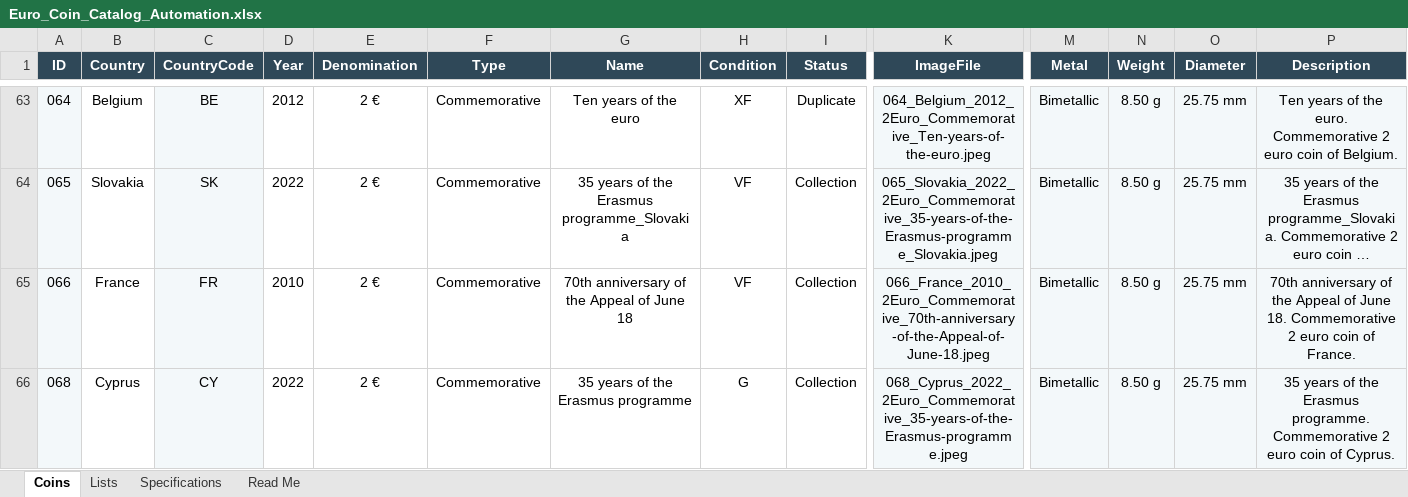
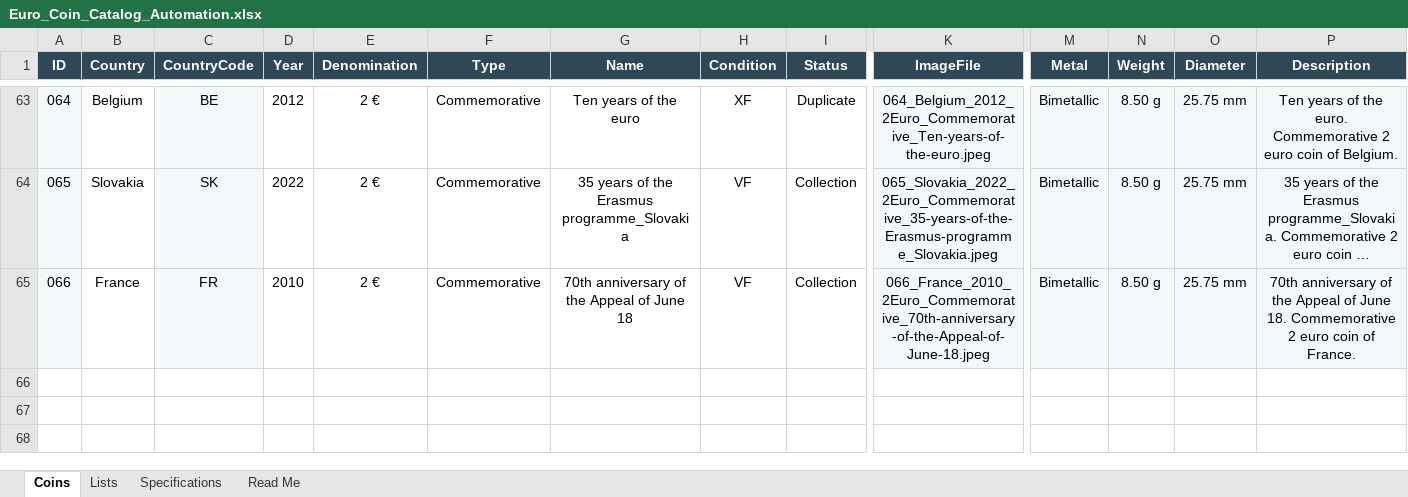
Before and after one commit to coins-mp/coins-mp.github.io, an Excel workbook: data/Euro_Coin_Catalog_Automation.xlsx, sheet Coins, drawn as a sheet; only a part is shown, gaps mark what is left out; long unchanged cells end in …; values as stored, in another font and other column widths than the file's, no borders; conditional formats not drawn; rows hold the shown columns only; the diff names each change by its address in the sheet, - before the commit and + after, or states it on an @@ line.

```diff
--- a/data/Euro_Coin_Catalog_Automation.xlsx (sheet Coins)
+++ b/data/Euro_Coin_Catalog_Automation.xlsx (sheet Coins)
-row 66: 068 | Cyprus | CY | 2022 | 2 € | Commemorative | 35 years of the Erasmus programme | G | Collection | 068_Cyprus_2022_2Euro_Commemorative_35-years-of-the-Erasmus-programme.jpeg | Bimetallic | 8.50 g | 25.75 mm | 35 years of the Erasmus programme. Commemorative 2 euro coin of Cyprus.
```
Also changed, not shown: 2 other files.
